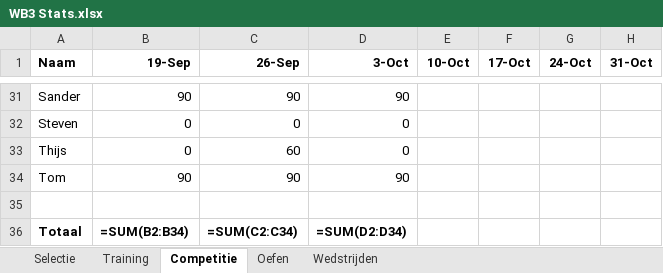
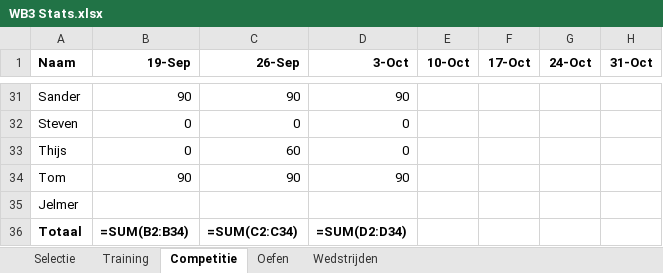
Before and after one commit to Jelmersma/wb3-stats, an Excel workbook: data/WB3 Stats.xlsx, sheet Competitie, drawn as a sheet; only a part is shown, gaps mark what is left out; values as stored, in another font and other column widths than the file's, no borders; formulas without a stored value are shown as written; the diff names each change by its address in the sheet, - before the commit and + after, or states it on an @@ line.

```diff
--- a/data/WB3 Stats.xlsx (sheet Competitie)
+++ b/data/WB3 Stats.xlsx (sheet Competitie)
-A35 (Naam): (empty)
+A35 (Naam): Jelmer
```
Also changed, not shown: sheet Selectie, sheet Oefen, sheet Training, 7 other files.
